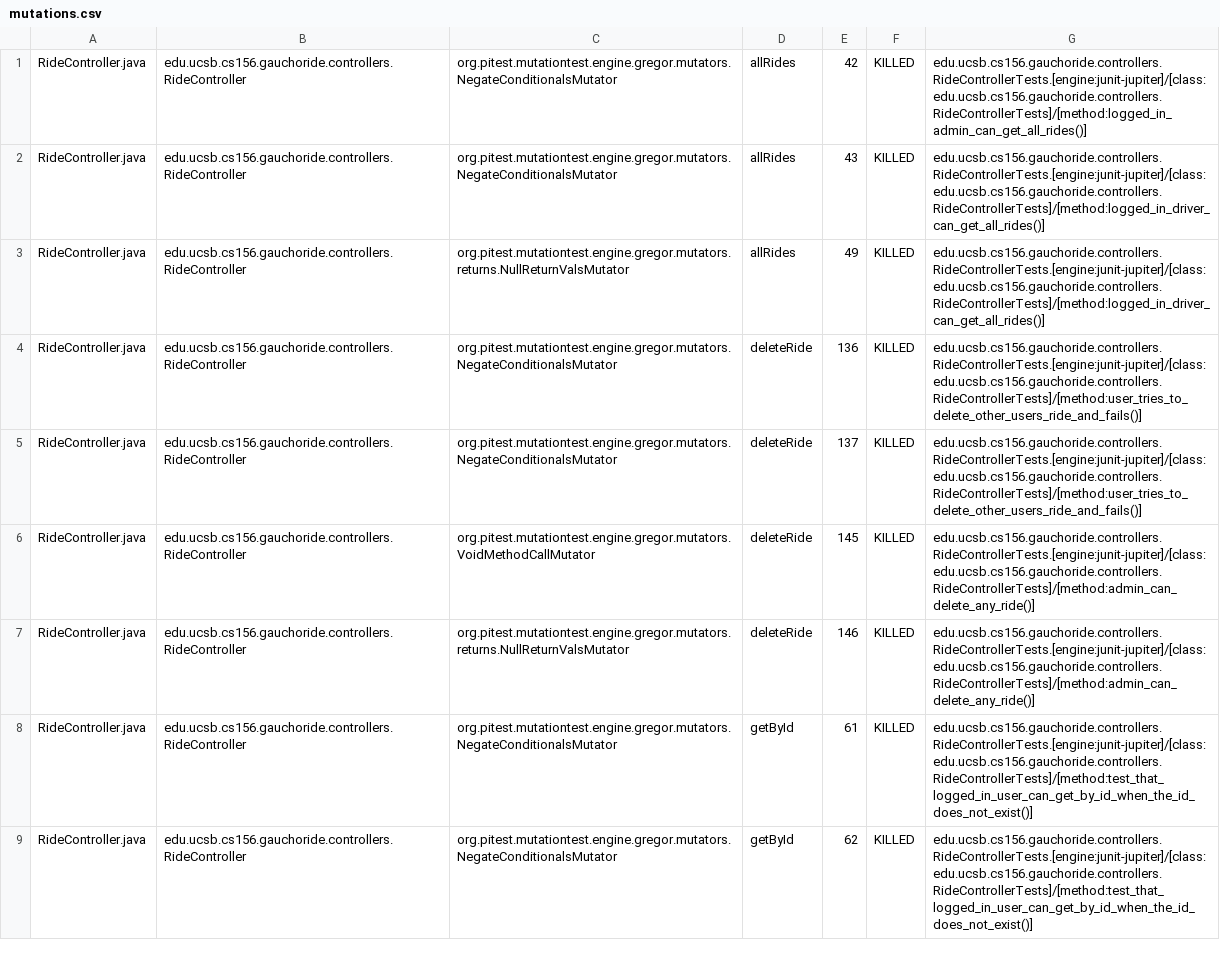
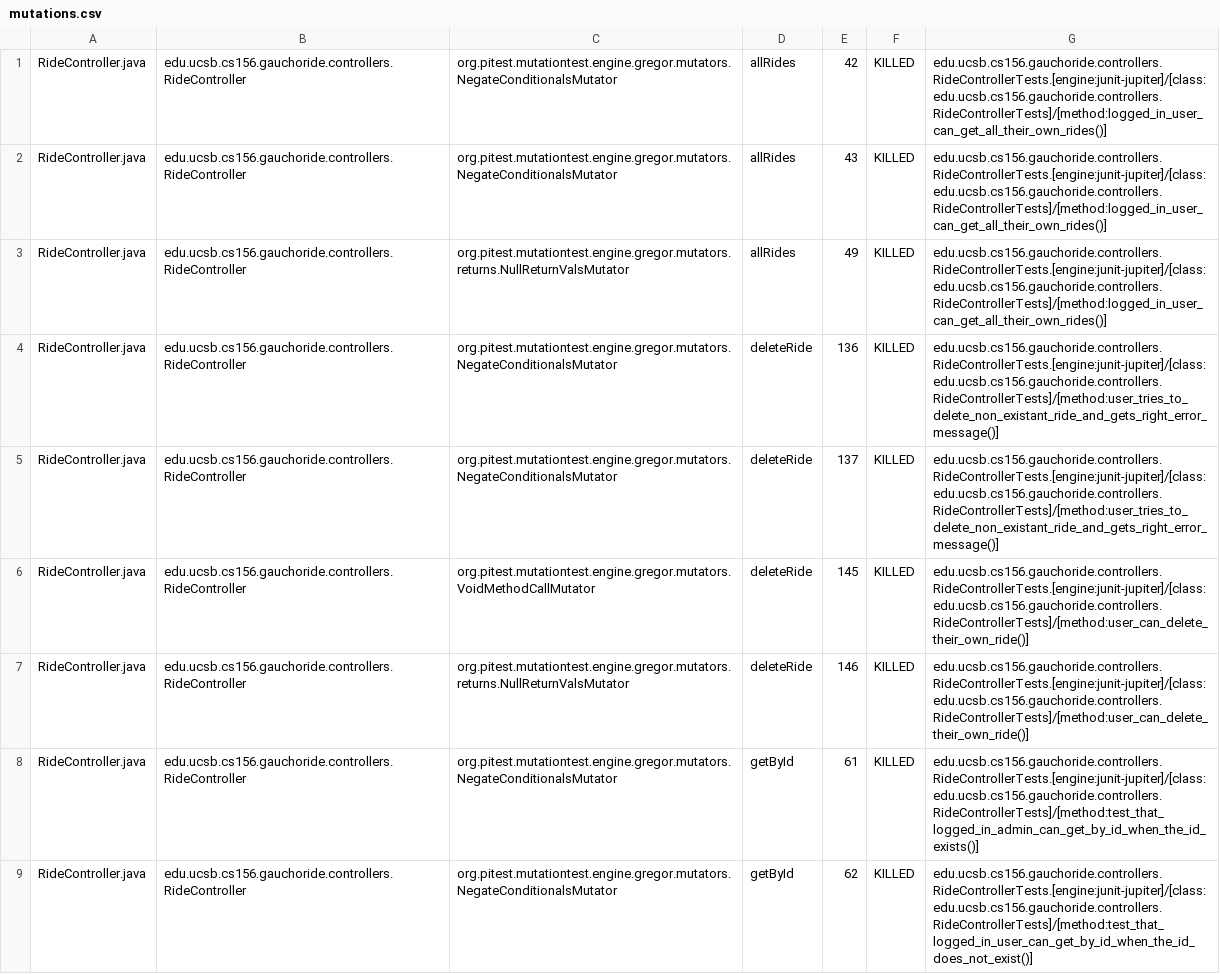
Before and after one commit to ucsb-cs156-m23/proj-gauchoride-m23-9am-2, a CSV file: prs/33/pitest/mutations.csv, drawn as a sheet; only a part is shown; the diff covers the shown part only; the diff names each change by its address in the sheet, - before the commit and + after, or states it on an @@ line.

Commit message:
Deploying to gh-pages from @ ucsb-cs156-m23/proj-gauchoride-m23-9am-2@126fa95357610258bc874b6f900b285d599e09f3 🚀

```diff
--- a/prs/33/pitest/mutations.csv
+++ b/prs/33/pitest/mutations.csv
-G1: edu.ucsb.cs156.gauchoride.controllers.RideControllerTests.[engine:junit-jupiter]/[class:edu.ucsb.cs156.gauchoride.controllers.RideControllerTests]/[method:logged_in_admin_can_get_all_rides()]
+G1: edu.ucsb.cs156.gauchoride.controllers.RideControllerTests.[engine:junit-jupiter]/[class:edu.ucsb.cs156.gauchoride.controllers.RideControllerTests]/[method:logged_in_user_can_get_all_their_own_rides()]
-G2:G3: edu.ucsb.cs156.gauchoride.controllers.RideControllerTests.[engine:junit-jupiter]/[class:edu.ucsb.cs156.gauchoride.controllers.RideControllerTests]/[method:logged_in_driver_can_get_all_rides()]
+G2:G3: edu.ucsb.cs156.gauchoride.controllers.RideControllerTests.[engine:junit-jupiter]/[class:edu.ucsb.cs156.gauchoride.controllers.RideControllerTests]/[method:logged_in_user_can_get_all_their_own_rides()]
-G4:G5: edu.ucsb.cs156.gauchoride.controllers.RideControllerTests.[engine:junit-jupiter]/[class:edu.ucsb.cs156.gauchoride.controllers.RideControllerTests]/[method:user_tries_to_delete_other_users_ride_and_fails()]
+G4:G5: edu.ucsb.cs156.gauchoride.controllers.RideControllerTests.[engine:junit-jupiter]/[class:edu.ucsb.cs156.gauchoride.controllers.RideControllerTests]/[method:user_tries_to_delete_non_existant_ride_and_gets_right_error_message()]
-G6:G7: edu.ucsb.cs156.gauchoride.controllers.RideControllerTests.[engine:junit-jupiter]/[class:edu.ucsb.cs156.gauchoride.controllers.RideControllerTests]/[method:admin_can_delete_any_ride()]
+G6:G7: edu.ucsb.cs156.gauchoride.controllers.RideControllerTests.[engine:junit-jupiter]/[class:edu.ucsb.cs156.gauchoride.controllers.RideControllerTests]/[method:user_can_delete_their_own_ride()]
-G8: edu.ucsb.cs156.gauchoride.controllers.RideControllerTests.[engine:junit-jupiter]/[class:edu.ucsb.cs156.gauchoride.controllers.RideControllerTests]/[method:test_that_logged_in_user_can_get_by_id_when_the_id_does_not_exist()]
+G8: edu.ucsb.cs156.gauchoride.controllers.RideControllerTests.[engine:junit-jupiter]/[class:edu.ucsb.cs156.gauchoride.controllers.RideControllerTests]/[method:test_that_logged_in_admin_can_get_by_id_when_the_id_exists()]
```
Also changed, not shown: 26 edited cells elsewhere in this file, 14 other files.
